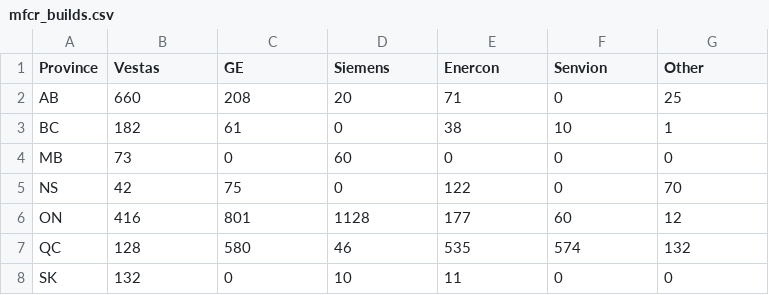
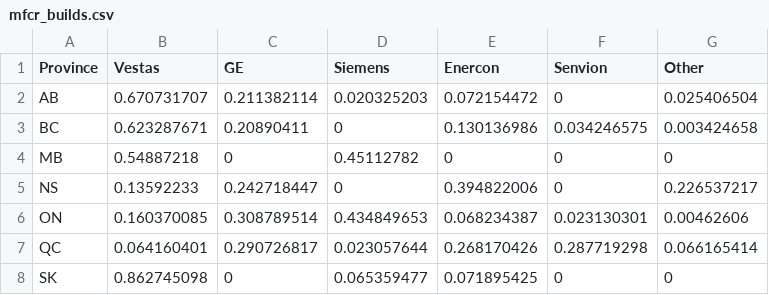
Before and after one commit to WillNoel/3_minute_plot, a CSV file: May 26, 2020/mfcr_builds.csv, drawn as a sheet.

Commit message:
Change data type to fraction

```diff
--- a/May 26, 2020/mfcr_builds.csv
+++ b/May 26, 2020/mfcr_builds.csv
@@ -1,8 +1,8 @@
 Province,Vestas,GE,Siemens,Enercon,Senvion,Other
-AB,660,208,20,71,0,25
-BC,182,61,0,38,10,1
-MB,73,0,60,0,0,0
-NS,42,75,0,122,0,70
-ON,416,801,1128,177,60,12
-QC,128,580,46,535,574,132
-SK,132,0,10,11,0,0
+AB,0.670731707,0.211382114,0.020325203,0.072154472,0,0.025406504
+BC,0.623287671,0.20890411,0,0.130136986,0.034246575,0.003424658
+MB,0.54887218,0,0.45112782,0,0,0
+NS,0.13592233,0.242718447,0,0.394822006,0,0.226537217
+ON,0.160370085,0.308789514,0.434849653,0.068234387,0.023130301,0.00462606
+QC,0.064160401,0.290726817,0.023057644,0.268170426,0.287719298,0.066165414
+SK,0.862745098,0,0.065359477,0.071895425,0,0
```
